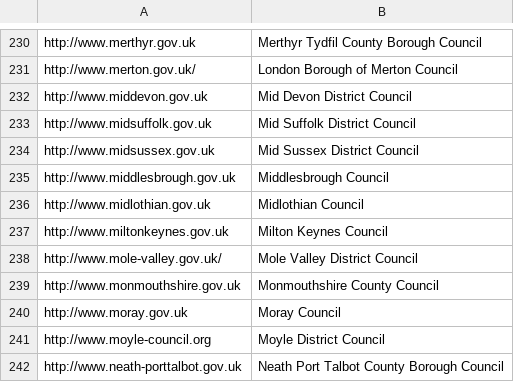
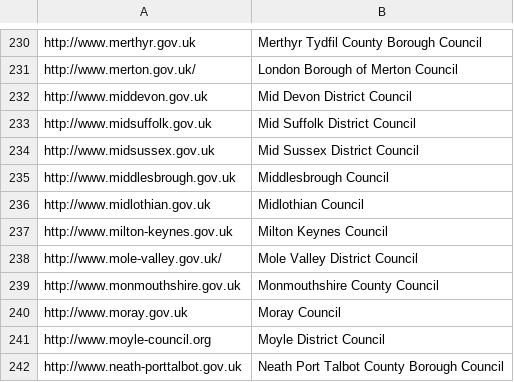
Before and after one commit to alphagov/recommended-links, a CSV file: data/index/recommended-link/councils.csv, drawn as a sheet; only a part is shown, gaps mark what is left out.

```diff
--- a/data/index/recommended-link/councils.csv
+++ b/data/index/recommended-link/councils.csv
@@ -236,3 +236,3 @@ http://www.middlesbrough.gov.uk,Middlesbrough Council
 http://www.midlothian.gov.uk,Midlothian Council
-http://www.miltonkeynes.gov.uk,Milton Keynes Council
+http://www.milton-keynes.gov.uk,Milton Keynes Council
 http://www.mole-valley.gov.uk/,Mole Valley District Council
```
Also changed, not shown: data/remove/deleted-links.csv.
